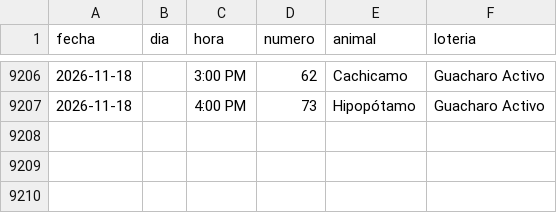
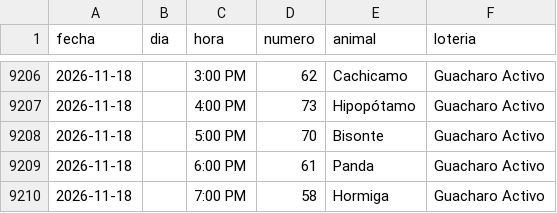
Before and after one commit to victorcsp22-star/sniper-ruletas, a CSV file: data_vz/guacharo_activo_2anios.csv, drawn as a sheet; only a part is shown, gaps mark what is left out; the diff names each change by its address in the sheet, - before the commit and + after, or states it on an @@ line.

```diff
--- a/data_vz/guacharo_activo_2anios.csv
+++ b/data_vz/guacharo_activo_2anios.csv
+row 9208: 2026-11-18 |  | 5:00 PM | 70 | Bisonte | Guacharo Activo
+row 9209: 2026-11-18 |  | 6:00 PM | 61 | Panda | Guacharo Activo
+row 9210: 2026-11-18 |  | 7:00 PM | 58 | Hormiga | Guacharo Activo
```
Also changed, not shown: gatazo.csv, granja_millonaria_granjazo.csv, 7 other files.
